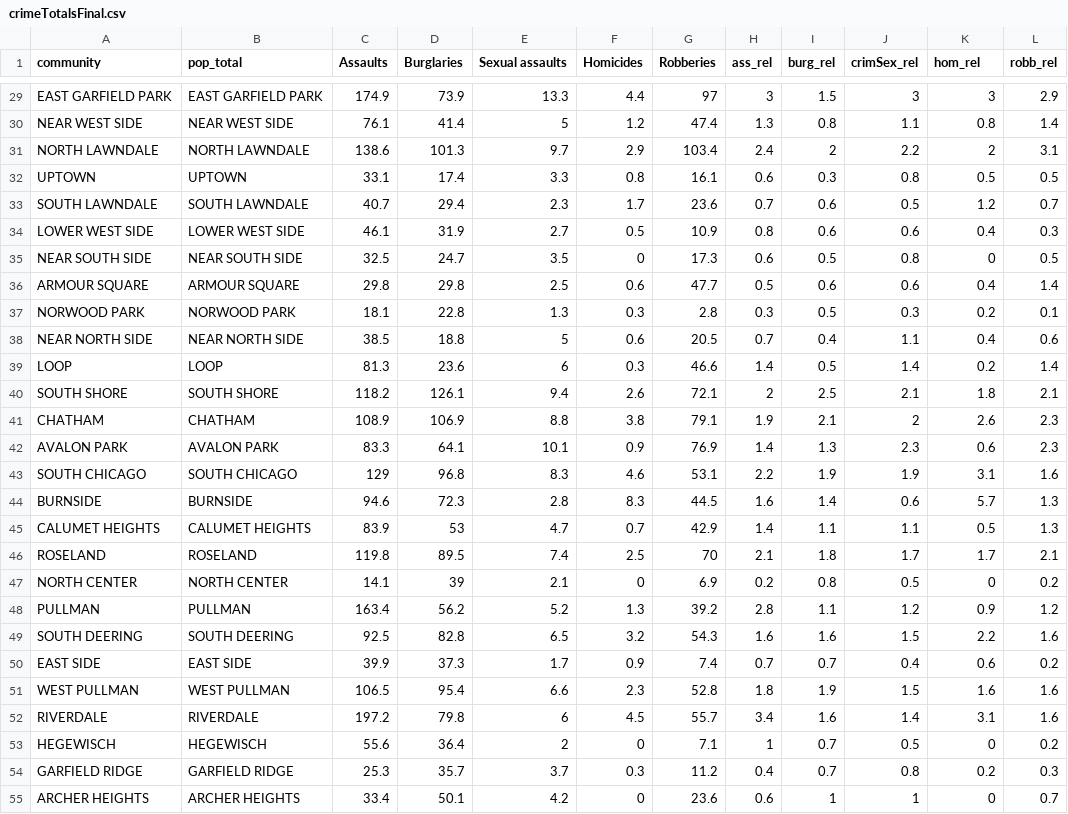
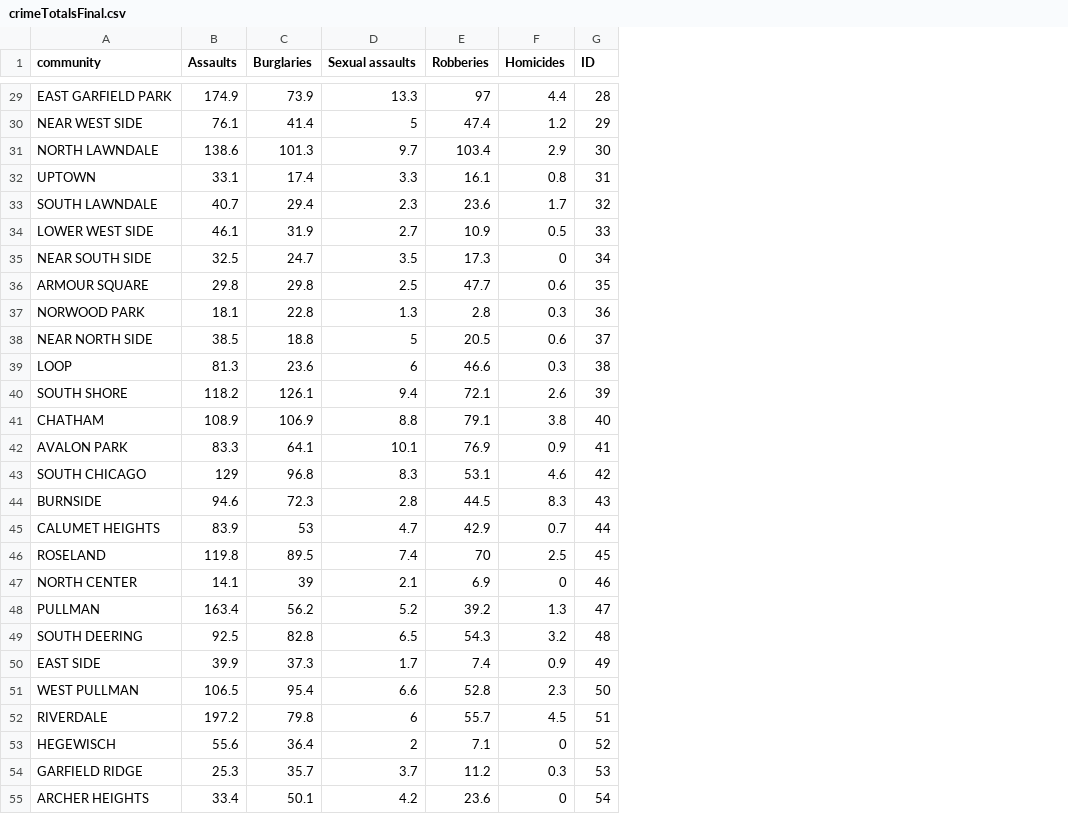
Before and after one commit to shmoss/Chicago-Crime-by-Type, a CSV file: data/crimeTotalsFinal.csv, drawn as a sheet; only a part is shown, gaps mark what is left out; removed rows and columns are numbered as before the commit, all else as after; the diff covers the shown part only; the diff names each change by its address in the sheet, - before the commit and + after, or states it on an @@ line.

```diff
--- a/data/crimeTotalsFinal.csv
+++ b/data/crimeTotalsFinal.csv
-column B (pop_total), rows 29-55: EAST GARFIELD PARK | NEAR WEST SIDE | NORTH LAWNDALE | UPTOWN | SOUTH LAWNDALE | LOWER WEST SIDE | NEAR SOUTH SIDE | ARMOUR SQUARE | NORWOOD PARK | NEAR NORTH SIDE | LOOP | SOUTH SHORE | CHATHAM | AVALON PARK | SOUTH CHICAGO | BURNSIDE | CALUMET HEIGHTS | ROSELAND | NORTH CENTER | PULLMAN | SOUTH DEERING | EAST SIDE | WEST PULLMAN | RIVERDALE | HEGEWISCH | GARFIELD RIDGE | ARCHER HEIGHTS
-column F (Homicides), rows 29-55: 4.4 | 1.2 | 2.9 | 0.8 | 1.7 | 0.5 | 0 | 0.6 | 0.3 | 0.6 | 0.3 | 2.6 | 3.8 | 0.9 | 4.6 | 8.3 | 0.7 | 2.5 | 0 | 1.3 | 3.2 | 0.9 | 2.3 | 4.5 | 0 | 0.3 | 0
-column H (ass_rel), rows 29-55: 3 | 1.3 | 2.4 | 0.6 | 0.7 | 0.8 | 0.6 | 0.5 | 0.3 | 0.7 | 1.4 | 2 | 1.9 | 1.4 | 2.2 | 1.6 | 1.4 | 2.1 | 0.2 | 2.8 | 1.6 | 0.7 | 1.8 | 3.4 | 1 | 0.4 | 0.6
-column I (burg_rel), rows 29-55: 1.5 | 0.8 | 2 | 0.3 | 0.6 | 0.6 | 0.5 | 0.6 | 0.5 | 0.4 | 0.5 | 2.5 | 2.1 | 1.3 | 1.9 | 1.4 | 1.1 | 1.8 | 0.8 | 1.1 | 1.6 | 0.7 | 1.9 | 1.6 | 0.7 | 0.7 | 1
-column J (crimSex_rel), rows 29-55: 3 | 1.1 | 2.2 | 0.8 | 0.5 | 0.6 | 0.8 | 0.6 | 0.3 | 1.1 | 1.4 | 2.1 | 2 | 2.3 | 1.9 | 0.6 | 1.1 | 1.7 | 0.5 | 1.2 | 1.5 | 0.4 | 1.5 | 1.4 | 0.5 | 0.8 | 1
-column L (robb_rel), rows 29-55: 2.9 | 1.4 | 3.1 | 0.5 | 0.7 | 0.3 | 0.5 | 1.4 | 0.1 | 0.6 | 1.4 | 2.1 | 2.3 | 2.3 | 1.6 | 1.3 | 1.3 | 2.1 | 0.2 | 1.2 | 1.6 | 0.2 | 1.6 | 1.6 | 0.2 | 0.3 | 0.7
+column G (ID), rows 29-55: 28 | 29 | 30 | 31 | 32 | 33 | 34 | 35 | 36 | 37 | 38 | 39 | 40 | 41 | 42 | 43 | 44 | 45 | 46 | 47 | 48 | 49 | 50 | 51 | 52 | 53 | 54
-F1: hom_rel
+F1: Homicides
-F29 (Homicides): 3
+F29 (Homicides): 4.4
-F30 (Homicides): 0.8
+F30 (Homicides): 1.2
-F31 (Homicides): 2
+F31 (Homicides): 2.9
-F32 (Homicides): 0.5
+F32 (Homicides): 0.8
-F33 (Homicides): 1.2
+F33 (Homicides): 1.7
-F34 (Homicides): 0.4
+F34 (Homicides): 0.5
-F36 (Homicides): 0.4
+F36 (Homicides): 0.6
-F37 (Homicides): 0.2
+F37 (Homicides): 0.3
-F38 (Homicides): 0.4
+F38 (Homicides): 0.6
-F39 (Homicides): 0.2
+F39 (Homicides): 0.3
-F40 (Homicides): 1.8
+F40 (Homicides): 2.6
-F41 (Homicides): 2.6
+F41 (Homicides): 3.8
-F42 (Homicides): 0.6
+F42 (Homicides): 0.9
-F43 (Homicides): 3.1
+F43 (Homicides): 4.6
-F44 (Homicides): 5.7
+F44 (Homicides): 8.3
-F45 (Homicides): 0.5
+F45 (Homicides): 0.7
-F46 (Homicides): 1.7
+F46 (Homicides): 2.5
-F48 (Homicides): 0.9
+F48 (Homicides): 1.3
-F49 (Homicides): 2.2
+F49 (Homicides): 3.2
-F50 (Homicides): 0.6
+F50 (Homicides): 0.9
-F51 (Homicides): 1.6
+F51 (Homicides): 2.3
-F52 (Homicides): 3.1
+F52 (Homicides): 4.5
-F54 (Homicides): 0.2
+F54 (Homicides): 0.3
```
Also changed, not shown: 37 edited cells elsewhere in this file, data/crimeTotalsFinal2.csv, 2 other files.
